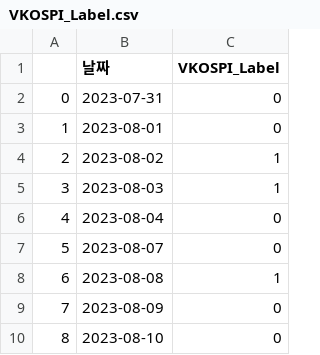
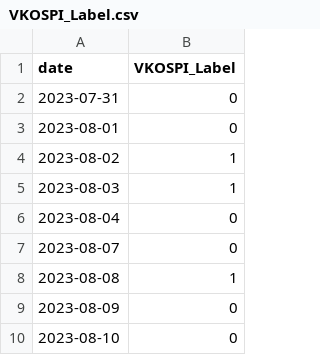
Before and after one commit to 324ysw2/Project1, a CSV file: dataset/clean_feature/VKOSPI_Label.csv, drawn as a sheet; only a part is shown; removed rows and columns are numbered as before the commit, all else as after; the diff names each change by its address in the sheet, - before the commit and + after, or states it on an @@ line.

Commit message:
inhee/final_data

```diff
--- a/dataset/clean_feature/VKOSPI_Label.csv
+++ b/dataset/clean_feature/VKOSPI_Label.csv
-column A, rows 2-10: 0 | 1 | 2 | 3 | 4 | 5 | 6 | 7 | 8
-A1: 날짜
+A1: date
```
Also changed, not shown: 10 other files.
